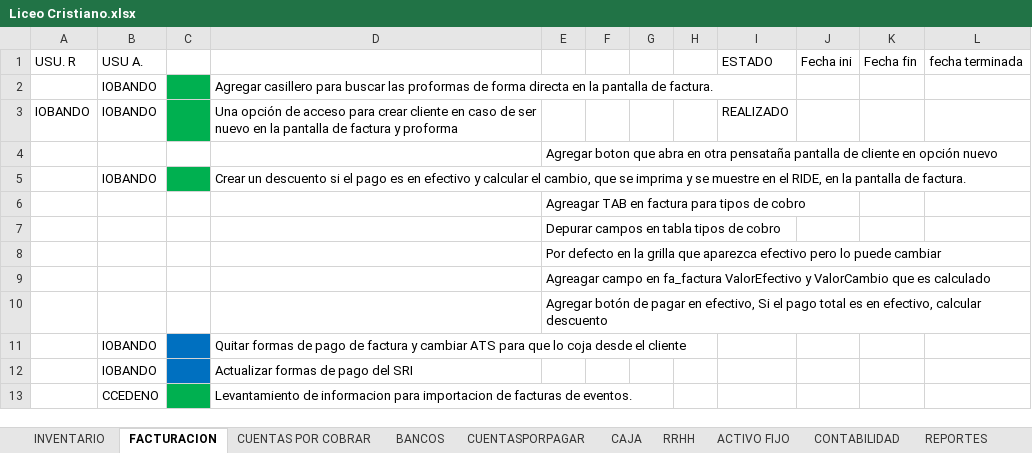
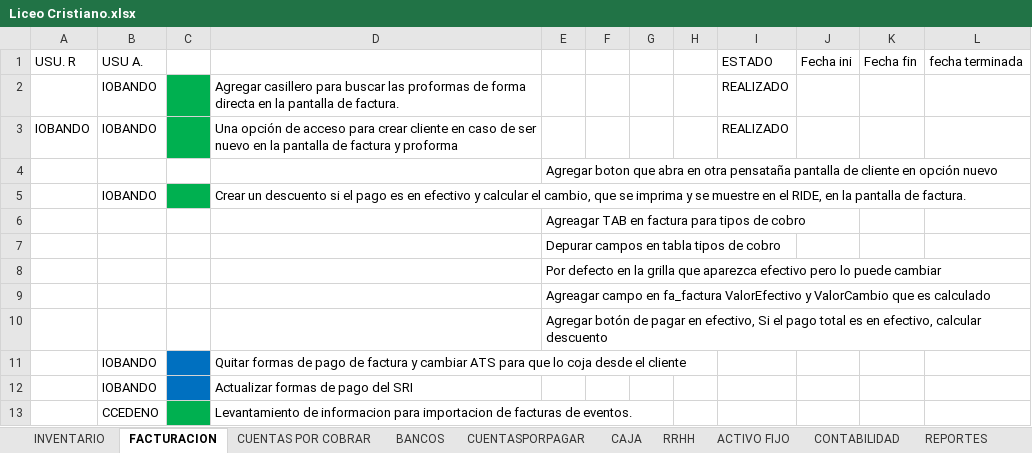
Before and after one commit to myrp-alexandre/ERPWEB, an Excel workbook: Liceo Cristiano.xlsx, sheet FACTURACION, drawn as a sheet; values as stored, in another font and other column widths than the file's, no borders; the diff names each change by its address in the sheet, - before the commit and + after, or states it on an @@ line.

```diff
--- a/Liceo Cristiano.xlsx (sheet FACTURACION)
+++ b/Liceo Cristiano.xlsx (sheet FACTURACION)
-I2: (empty)
+I2: REALIZADO
```
Also changed, not shown: sheet CUENTASPORPAGAR, other sheet tabs, 6 other files.
